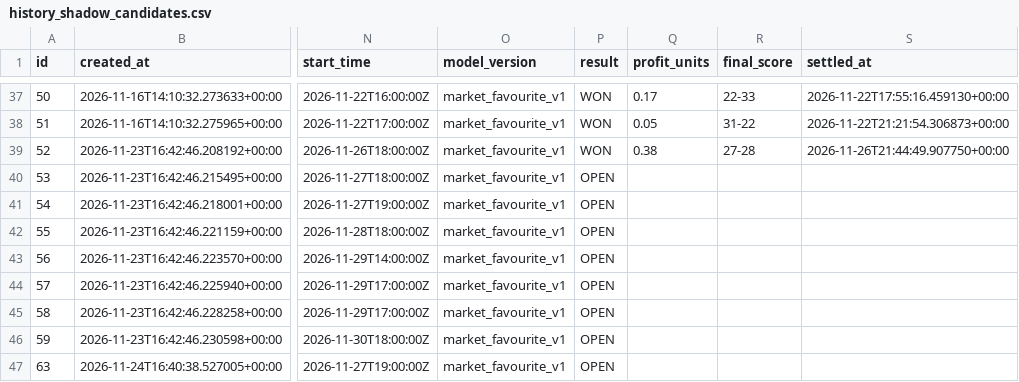
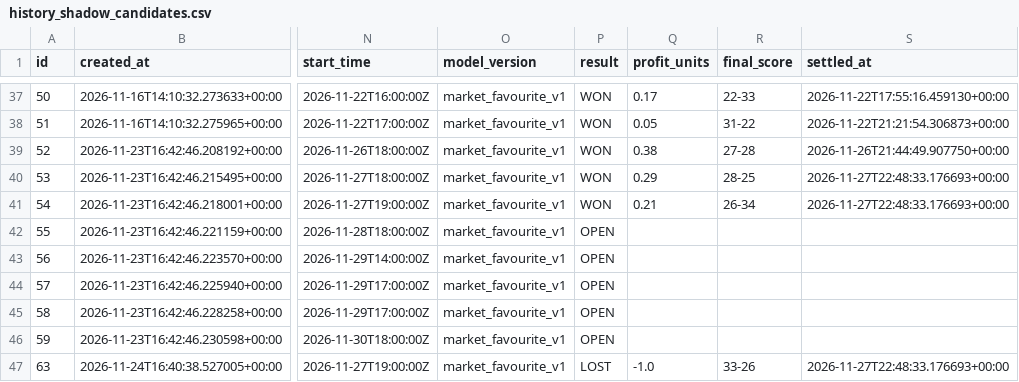
Before and after one commit to marianmatus73-dot/Futbal_dnes, a CSV file: exports/history_shadow_candidates.csv, drawn as a sheet; only a part is shown, gaps mark what is left out; the diff names each change by its address in the sheet, - before the commit and + after, or states it on an @@ line.

```diff
--- a/exports/history_shadow_candidates.csv
+++ b/exports/history_shadow_candidates.csv
-P40:P41 (result): OPEN
+P40:P41 (result): WON
-Q40 (profit_units): (empty)
+Q40 (profit_units): 0.29
-R40 (final_score): (empty)
+R40 (final_score): 28-25
-S40:S41 (settled_at): (empty)
+S40:S41 (settled_at): 2026-11-27T22:48:33.176693+00:00
-Q41 (profit_units): (empty)
+Q41 (profit_units): 0.21
-R41 (final_score): (empty)
+R41 (final_score): 26-34
-P47 (result): OPEN
+P47 (result): LOST
-Q47 (profit_units): (empty)
+Q47 (profit_units): -1.0
-R47 (final_score): (empty)
+R47 (final_score): 33-26
-S47 (settled_at): (empty)
+S47 (settled_at): 2026-11-27T22:48:33.176693+00:00
```
Also changed, not shown: exports/history_elo_ratings.csv, exports/history_learning_observations.csv, 7 other files.
